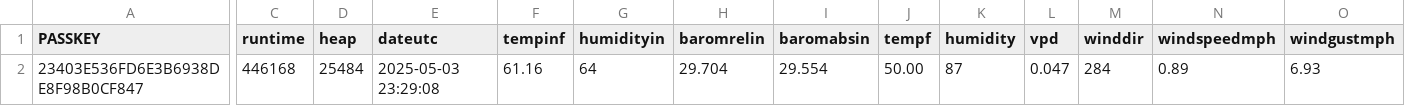
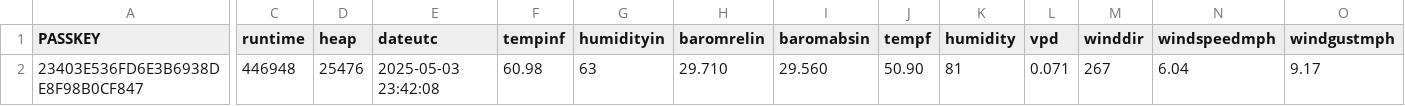
Before and after one commit to wetterzerbst/wetterdaten, a CSV file: data/live.csv, drawn as a sheet; only a part is shown, gaps mark what is left out; the diff covers the shown part only; the diff names each change by its address in the sheet, - before the commit and + after, or states it on an @@ line.

```diff
--- a/data/live.csv
+++ b/data/live.csv
-C2 (runtime): 446168
+C2 (runtime): 446948
-D2 (heap): 25484
+D2 (heap): 25476
-E2 (dateutc): 2025-05-03 23:29:08
+E2 (dateutc): 2025-05-03 23:42:08
-F2 (tempinf): 61.16
+F2 (tempinf): 60.98
-G2 (humidityin): 64
+G2 (humidityin): 63
-H2 (baromrelin): 29.704
+H2 (baromrelin): 29.710
-I2 (baromabsin): 29.554
+I2 (baromabsin): 29.560
-J2 (tempf): 50.00
+J2 (tempf): 50.90
-K2 (humidity): 87
+K2 (humidity): 81
-L2 (vpd): 0.047
+L2 (vpd): 0.071
-M2 (winddir): 284
+M2 (winddir): 267
-N2 (windspeedmph): 0.89
+N2 (windspeedmph): 6.04
-O2 (windgustmph): 6.93
+O2 (windgustmph): 9.17
```
Also changed, not shown: 5 edited cells elsewhere in this file, 2 other files.
